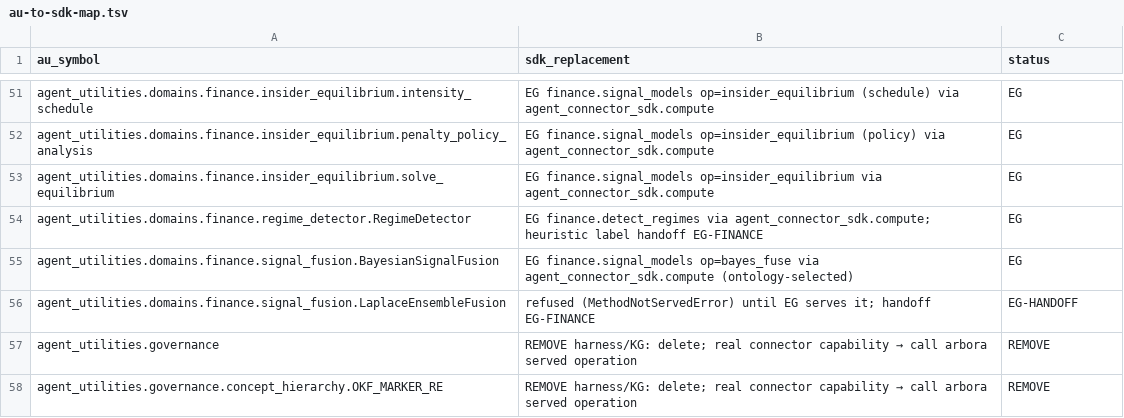
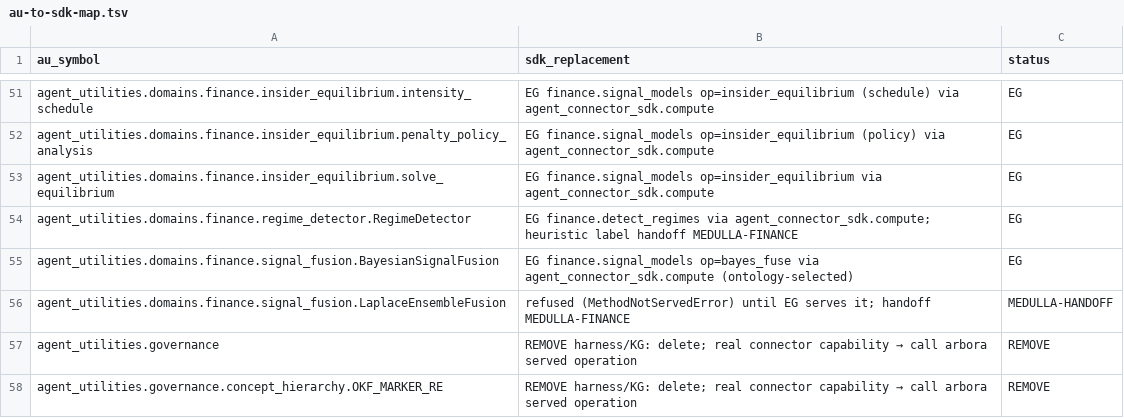
Before and after one commit to Knuckles-Team/universal-skills, a TSV file: universal_skills/skills/mcp-builder/scripts/au-to-sdk-map.tsv, drawn as a sheet; only a part is shown, gaps mark what is left out; the diff covers the shown part only.

```diff
--- a/universal_skills/skills/mcp-builder/scripts/au-to-sdk-map.tsv
+++ b/universal_skills/skills/mcp-builder/scripts/au-to-sdk-map.tsv
@@ -53,5 +53,5 @@ agent_utilities.domains.finance.insider_equilibrium.penalty_policy_analysis	EG f
 agent_utilities.domains.finance.insider_equilibrium.solve_equilibrium	EG finance.signal_models op=insider_equilibrium via agent_connector_sdk.compute	EG
-agent_utilities.domains.finance.regime_detector.RegimeDetector	EG finance.detect_regimes via agent_connector_sdk.compute; heuristic label handoff EG-FINANCE	EG
+agent_utilities.domains.finance.regime_detector.RegimeDetector	EG finance.detect_regimes via agent_connector_sdk.compute; heuristic label handoff MEDULLA-FINANCE	EG
 agent_utilities.domains.finance.signal_fusion.BayesianSignalFusion	EG finance.signal_models op=bayes_fuse via agent_connector_sdk.compute (ontology-selected)	EG
-agent_utilities.domains.finance.signal_fusion.LaplaceEnsembleFusion	refused (MethodNotServedError) until EG serves it; handoff EG-FINANCE	EG-HANDOFF
+agent_utilities.domains.finance.signal_fusion.LaplaceEnsembleFusion	refused (MethodNotServedError) until EG serves it; handoff MEDULLA-FINANCE	MEDULLA-HANDOFF
 agent_utilities.governance	REMOVE harness/KG: delete; real connector capability → call arbora served operation	REMOVE
```
Also changed, not shown: 7 edited cells elsewhere in this file, 16 other files.
